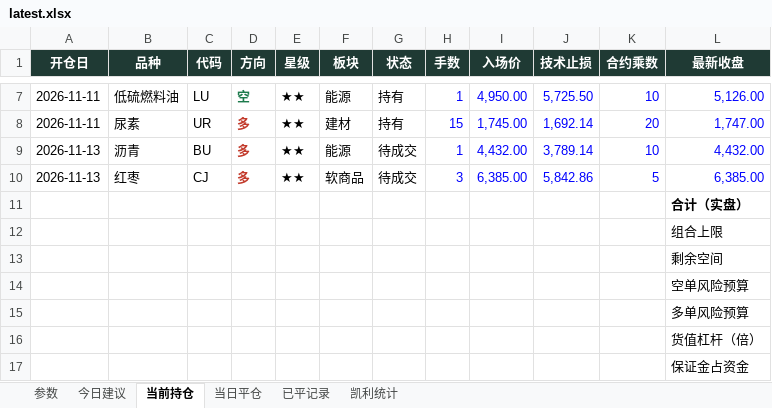
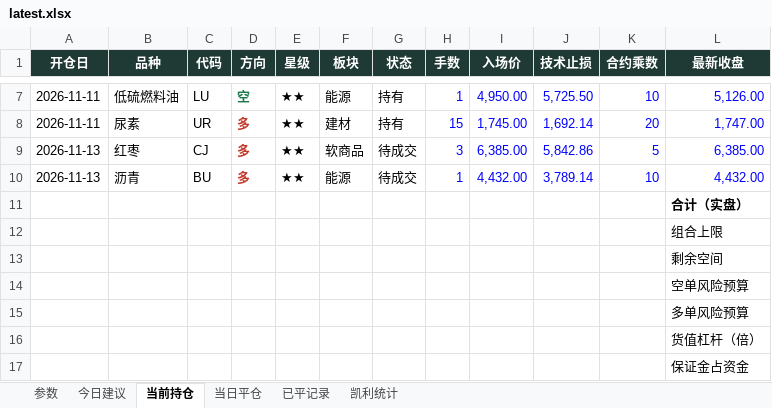
Before and after one commit to yuherantrader-glitch/futures-board, an Excel workbook: latest.xlsx, sheet 当前持仓, drawn as a sheet; only a part is shown, gaps mark what is left out; values as stored, in another font and other column widths than the file's, no borders; the diff names each change by its address in the sheet, - before the commit and + after, or states it on an @@ line.

```diff
--- a/latest.xlsx (sheet 当前持仓)
+++ b/latest.xlsx (sheet 当前持仓)
-B9 (品种): 沥青
+B9 (品种): 红枣
-C9 (代码): BU
+C9 (代码): CJ
-F9 (板块): 能源
+F9 (板块): 软商品
-H9 (手数): 1
+H9 (手数): 3
-I9 (入场价): 4,432.00
+I9 (入场价): 6,385.00
-J9 (技术止损): 3,789.14
+J9 (技术止损): 5,842.86
-K9 (合约乘数): 10
+K9 (合约乘数): 5
-L9 (最新收盘): 4,432.00
+L9 (最新收盘): 6,385.00
-B10 (品种): 红枣
+B10 (品种): 沥青
-C10 (代码): CJ
+C10 (代码): BU
-F10 (板块): 软商品
+F10 (板块): 能源
-H10 (手数): 3
+H10 (手数): 1
-I10 (入场价): 6,385.00
+I10 (入场价): 4,432.00
-J10 (技术止损): 5,842.86
+J10 (技术止损): 3,789.14
-K10 (合约乘数): 5
+K10 (合约乘数): 10
-L10 (最新收盘): 6,385.00
+L10 (最新收盘): 4,432.00
```
Also changed, not shown: sheet 参数, 4 other files.
